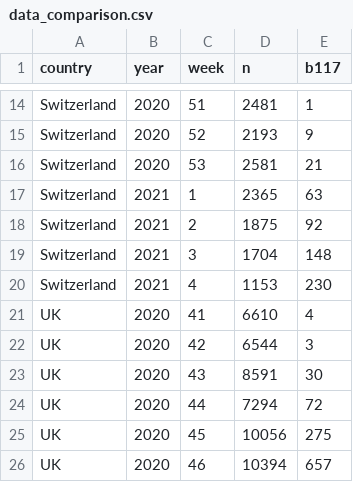
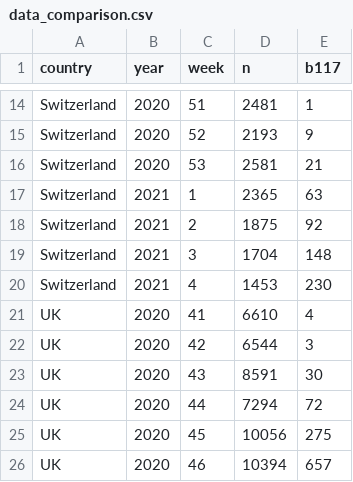
Before and after one commit to covid-19-Re/variantPlot, a CSV file: data/data_comparison.csv, drawn as a sheet; only a part is shown, gaps mark what is left out.

Commit message:
Update data_comparison.csv

```diff
--- a/data/data_comparison.csv
+++ b/data/data_comparison.csv
@@ -19,3 +19,3 @@ Switzerland,2021,2,1875,92
 Switzerland,2021,3,1704,148
-Switzerland,2021,4,1153,230
+Switzerland,2021,4,1453,230
 UK,2020,41,6610,4
```
